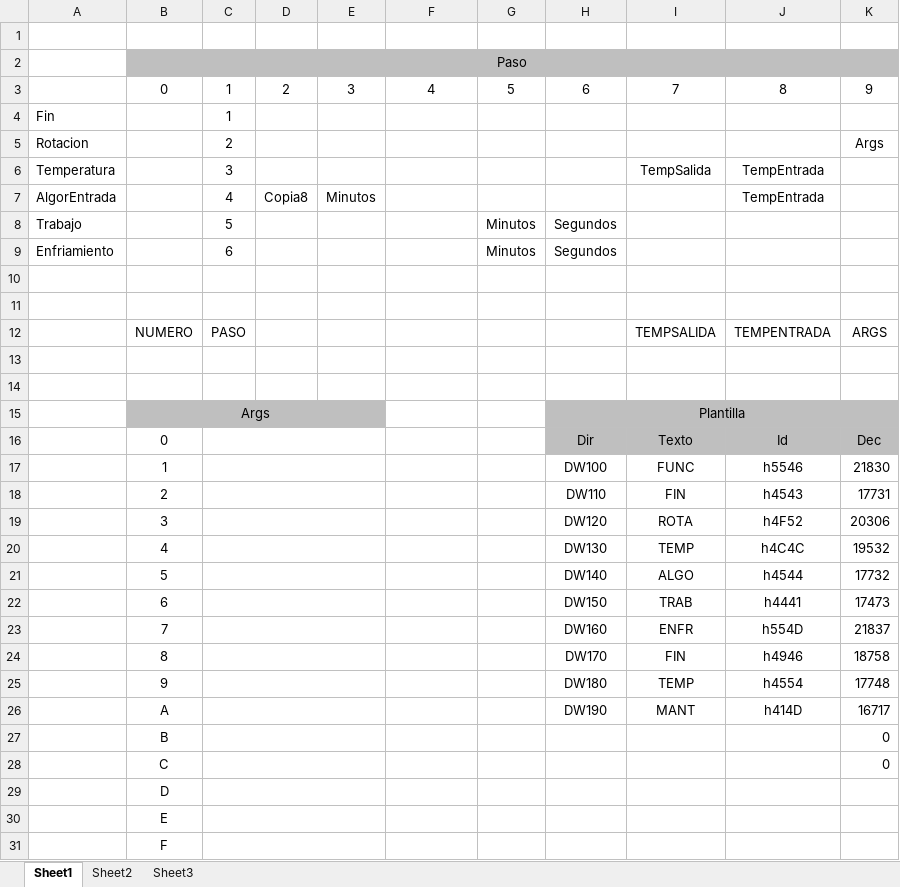
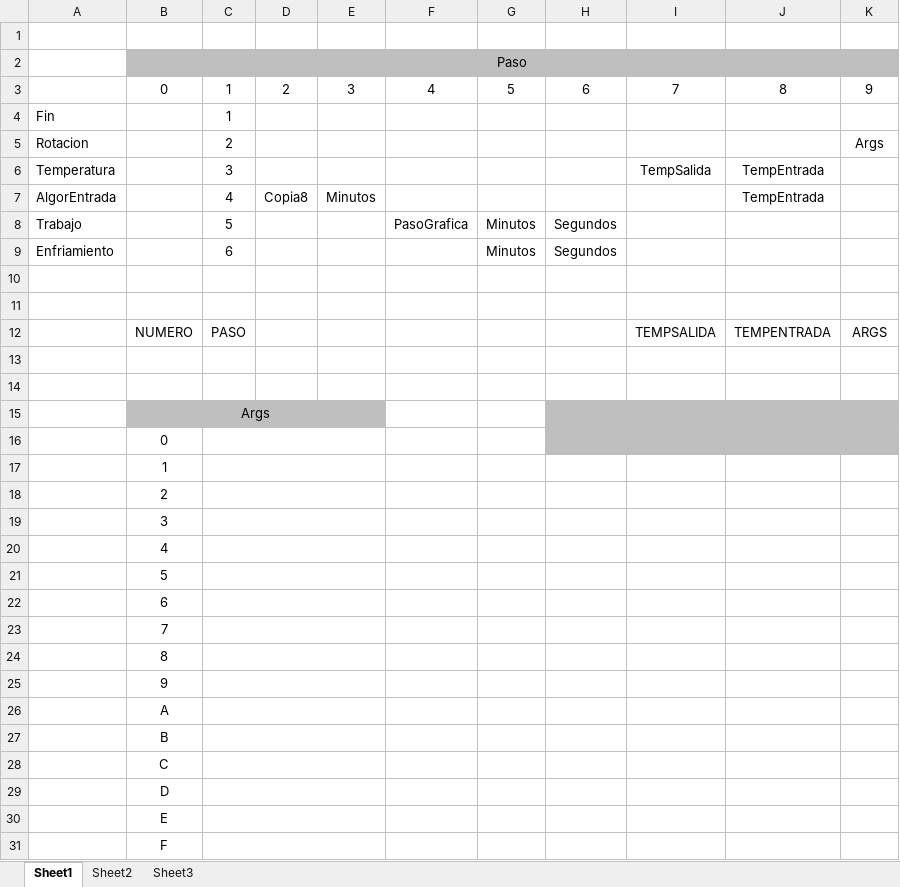
Before and after one commit to hhautomatizacion/sec-challenge, an Excel workbook: Programas/estructura paso.xlsx, sheet Sheet1, drawn as a sheet; values as stored, in another font and other column widths than the file's, no borders; removed rows and columns are numbered as before the commit, all else as after; the diff names each change by its address in the sheet, - before the commit and + after, or states it on an @@ line.

```diff
--- a/Programas/estructura paso.xlsx (sheet Sheet1)
+++ b/Programas/estructura paso.xlsx (sheet Sheet1)
-F8: (empty)
+F8: PasoGrafica
-H15: Plantilla
+H15: (empty)
-row 16:  | 0 |  |  |  |  |  | Dir | Texto | Id | Dec
-row 17:  | 1 |  |  |  |  |  | DW100 | FUNC | h5546 | 21830
-row 18:  | 2 |  |  |  |  |  | DW110 | FIN | h4543 | 17731
-row 19:  | 3 |  |  |  |  |  | DW120 | ROTA | h4F52 | 20306
-row 20:  | 4 |  |  |  |  |  | DW130 | TEMP | h4C4C | 19532
-row 21:  | 5 |  |  |  |  |  | DW140 | ALGO | h4544 | 17732
-row 22:  | 6 |  |  |  |  |  | DW150 | TRAB | h4441 | 17473
-row 23:  | 7 |  |  |  |  |  | DW160 | ENFR | h554D | 21837
-row 24:  | 8 |  |  |  |  |  | DW170 | FIN | h4946 | 18758
-row 25:  | 9 |  |  |  |  |  | DW180 | TEMP | h4554 | 17748
-row 26:  | A |  |  |  |  |  | DW190 | MANT | h414D | 16717
-row 27:  | B |  |  |  |  |  |  |  |  | 0
-row 28:  | C |  |  |  |  |  |  |  |  | 0
+row 16:  | 0
+row 17:  | 1
+row 18:  | 2
+row 19:  | 3
+row 20:  | 4
+row 21:  | 5
+row 22:  | 6
+row 23:  | 7
+row 24:  | 8
+row 25:  | 9
+row 26:  | A
+row 27:  | B
+row 28:  | C
```
Also changed, not shown: 3 other files.
